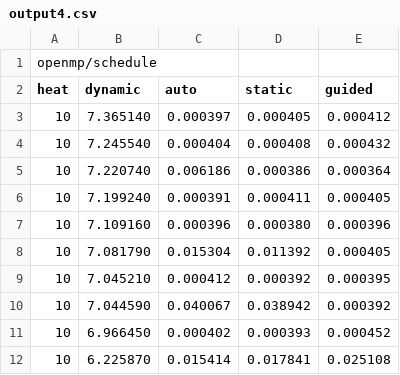
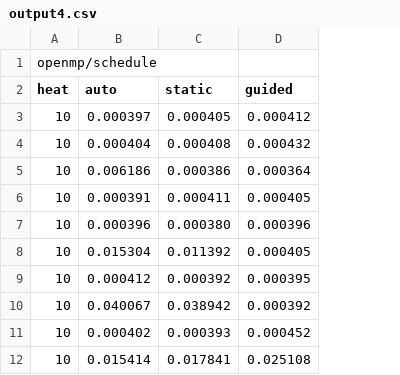
Before and after one commit to Borroot/heat, a CSV file: runs/heat/output4.csv, drawn as a sheet; only a part is shown; the diff names each change by its address in the sheet, - before the commit and + after, or states it on an @@ line.

```diff
--- a/runs/heat/output4.csv
+++ b/runs/heat/output4.csv
-column B (dynamic), rows 3-12: 7.365140 | 7.245540 | 7.220740 | 7.199240 | 7.109160 | 7.081790 | 7.045210 | 7.044590 | 6.966450 | 6.225870
```
Also changed, not shown: runs/N/output4.csv, 2 other files.
